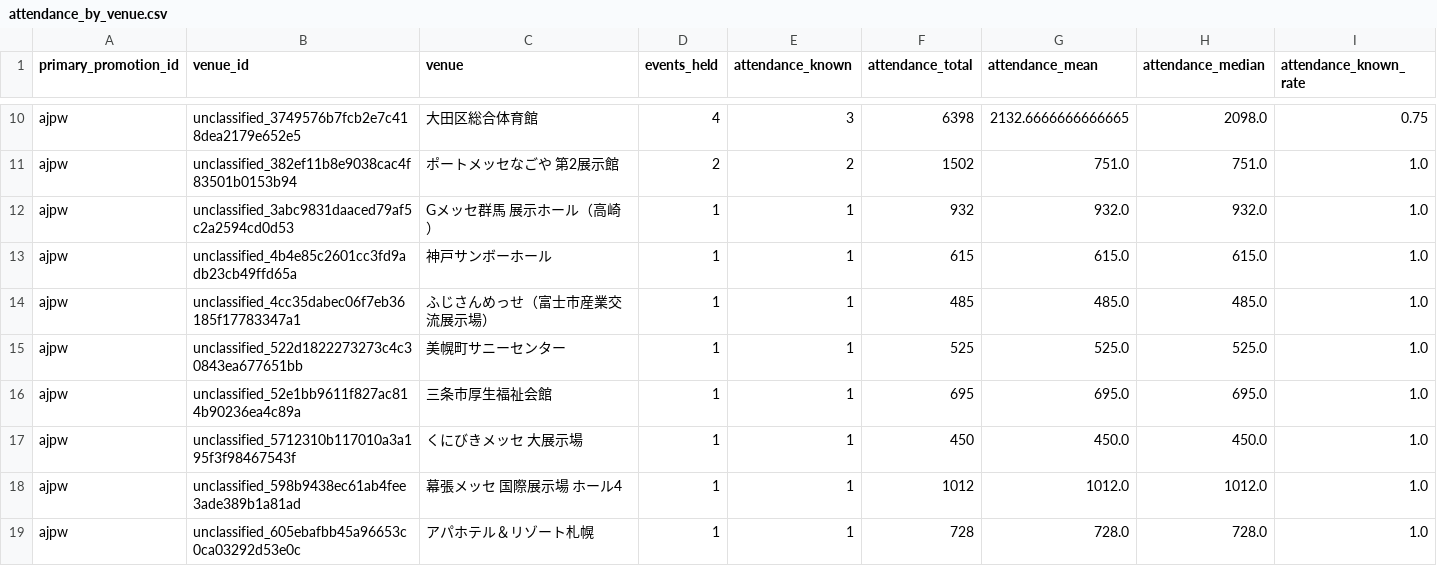
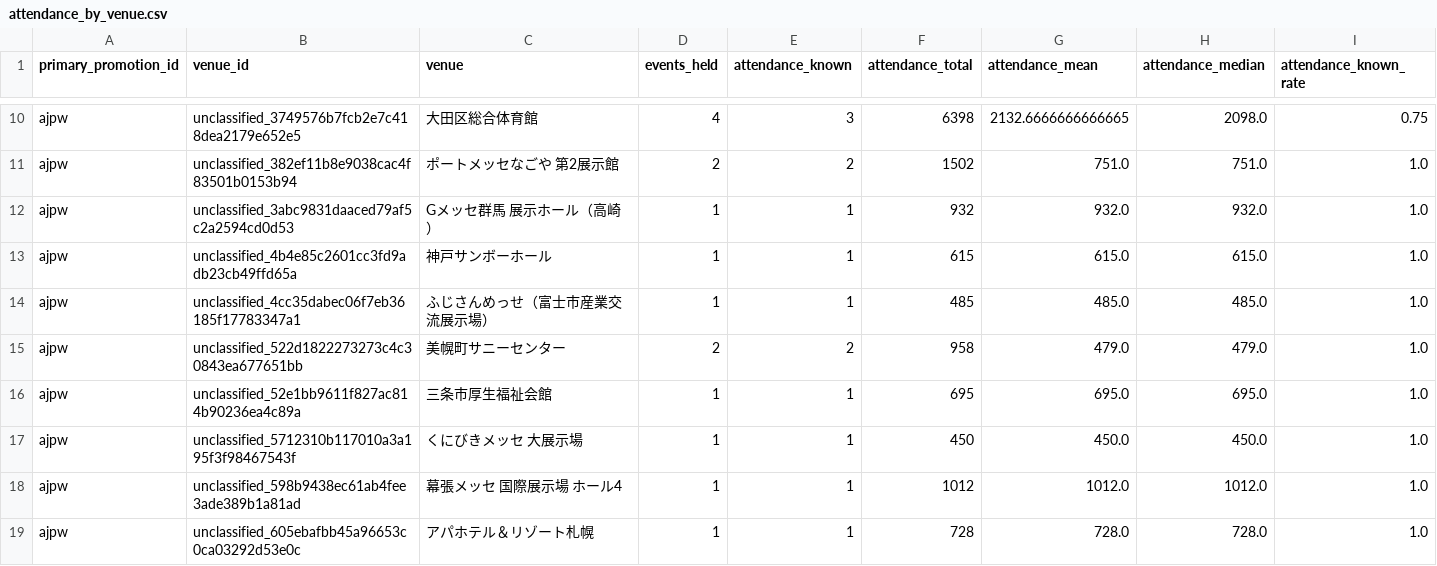
Before and after one commit to yutarowada0402/prowrestling-attendance, a CSV file: exports/attendance_by_venue.csv, drawn as a sheet; only a part is shown, gaps mark what is left out; the diff covers the shown part only.

```diff
--- a/exports/attendance_by_venue.csv
+++ b/exports/attendance_by_venue.csv
@@ -14,3 +14,3 @@ ajpw,unclassified_4b4e85c2601cc3fd9adb23cb49ffd65a,神戸サンボーホール,1
 ajpw,unclassified_4cc35dabec06f7eb36185f17783347a1,ふじさんめっせ（富士市産業交流展示場）,1,1,485,485.0,485.0,1.0
-ajpw,unclassified_522d1822273273c4c30843ea677651bb,美幌町サニーセンター,1,1,525,525.0,525.0,1.0
+ajpw,unclassified_522d1822273273c4c30843ea677651bb,美幌町サニーセンター,2,2,958,479.0,479.0,1.0
 ajpw,unclassified_52e1bb9611f827ac814b90236ea4c89a,三条市厚生福祉会館,1,1,695,695.0,695.0,1.0
```
Also changed, not shown: 11 added rows and 63 edited cells elsewhere in this file, data/mappings/event_ids.csv, exports/attendance_monthly.csv, 25 other files.
